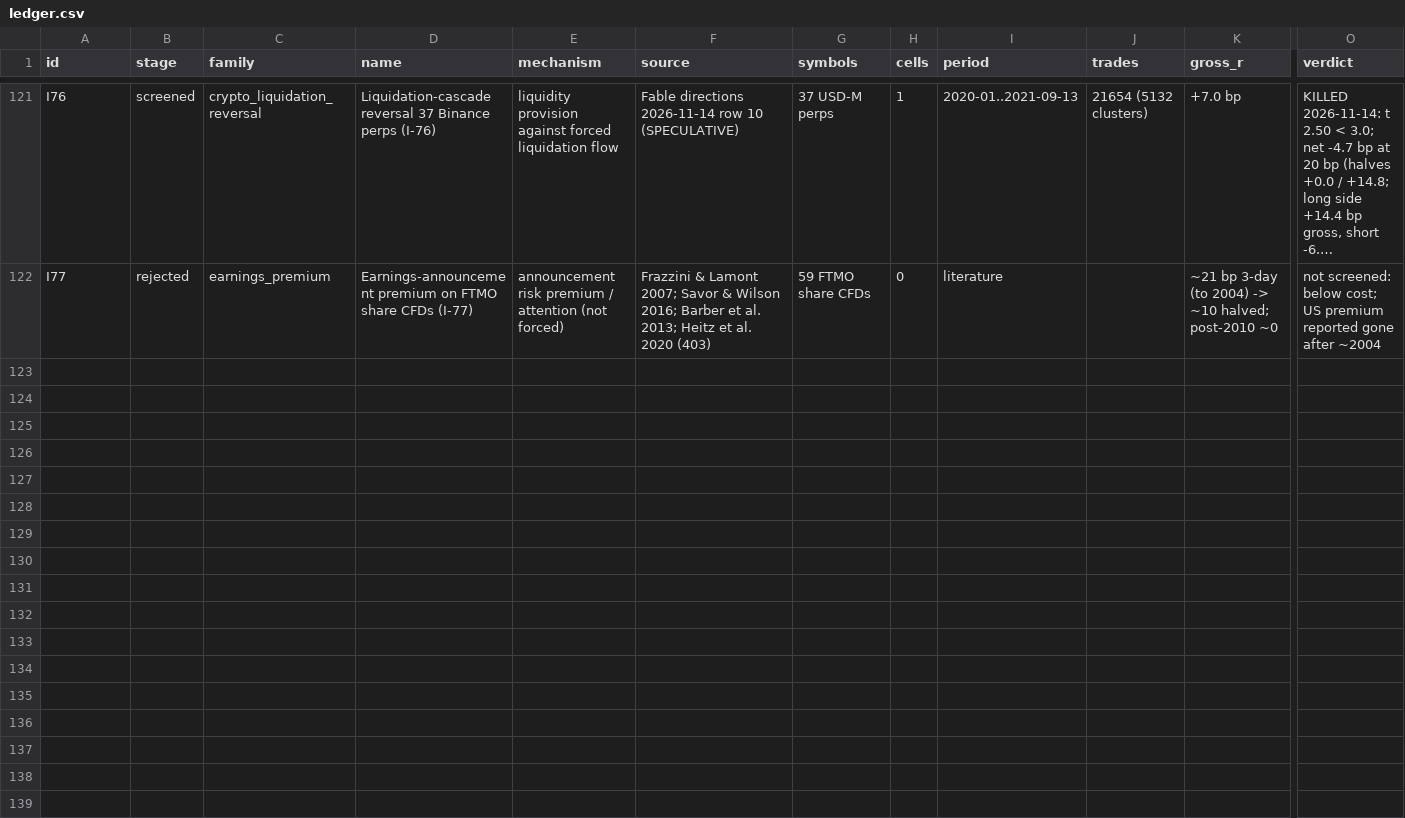
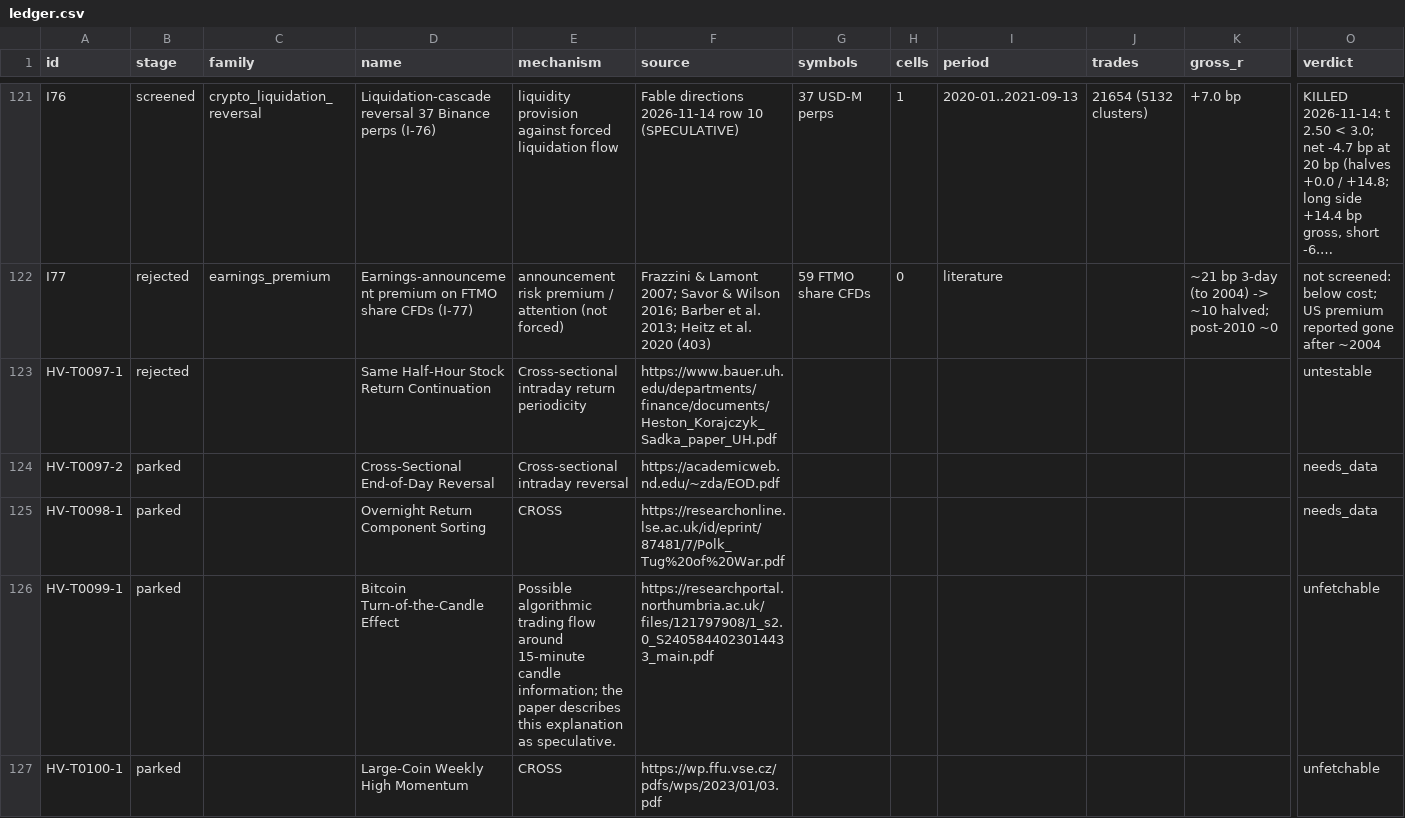
Before and after one commit to hslu-jwn/claude-backtester_V2, a CSV file: research/ledger.csv, drawn as a sheet; only a part is shown, gaps mark what is left out; long unchanged cells end in …; rows hold the shown columns only; the diff covers the shown part only; the diff names each change by its address in the sheet, - before the commit and + after, or states it on an @@ line.

```diff
--- a/research/ledger.csv
+++ b/research/ledger.csv
+row 123: HV-T0097-1 | rejected |  | Same Half-Hour Stock Return Continuation | Cross-sectional intraday return periodicity | https://www.bauer.uh.edu/departments/finance/documents/Heston_Korajczyk_Sadka_paper_UH.pdf |  |  |  |  |  | untestable
+row 124: HV-T0097-2 | parked |  | Cross-Sectional End-of-Day Reversal | Cross-sectional intraday reversal | https://academicweb.nd.edu/~zda/EOD.pdf |  |  |  |  |  | needs_data
+row 125: HV-T0098-1 | parked |  | Overnight Return Component Sorting | CROSS | https://researchonline.lse.ac.uk/id/eprint/87481/7/Polk_Tug%20of%20War.pdf |  |  |  |  |  | needs_data
+row 126: HV-T0099-1 | parked |  | Bitcoin Turn-of-the-Candle Effect | Possible algorithmic trading flow around 15-minute candle information; the paper describes this explanation as speculative. | https://researchportal.northumbria.ac.uk/files/121797908/1_s2.0_S2405844023014433_main.pdf |  |  |  |  |  | unfetchable
+row 127: HV-T0100-1 | parked |  | Large-Coin Weekly High Momentum | CROSS | https://wp.ffu.vse.cz/pdfs/wps/2023/01/03.pdf |  |  |  |  |  | unfetchable
```
Also changed, not shown: 5 added rows elsewhere in this file, 10 other files.
